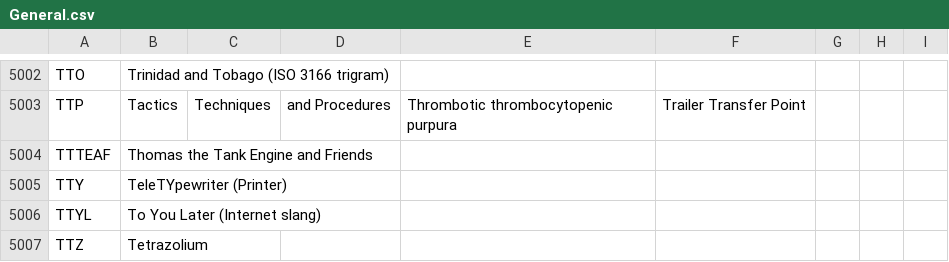
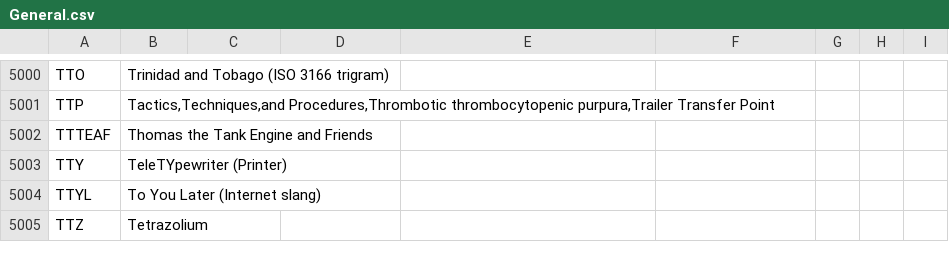
Before and after one commit to fleschutz/talk2windows, a CSV file: data/abbr/General.csv, drawn as a sheet; only a part is shown, gaps mark what is left out; addresses are those after the commit; the diff covers the shown part only; the diff names each change by its address in the sheet, - before the commit and + after, or states it on an @@ line.

```diff
--- a/data/abbr/General.csv
+++ b/data/abbr/General.csv
-B5001: Tactics
+B5001: Tactics,Techniques,and Procedures,Thrombotic thrombocytopenic purpura,Trailer Transfer Point
-C5001: Techniques
+C5001: (empty)
-D5001: and Procedures
+D5001: (empty)
-E5001: Thrombotic thrombocytopenic purpura
+E5001: (empty)
-F5001: Trailer Transfer Point
+F5001: (empty)
```
Also changed, not shown: 2 added rows, 4 removed rows and 84 edited cells elsewhere in this file.
